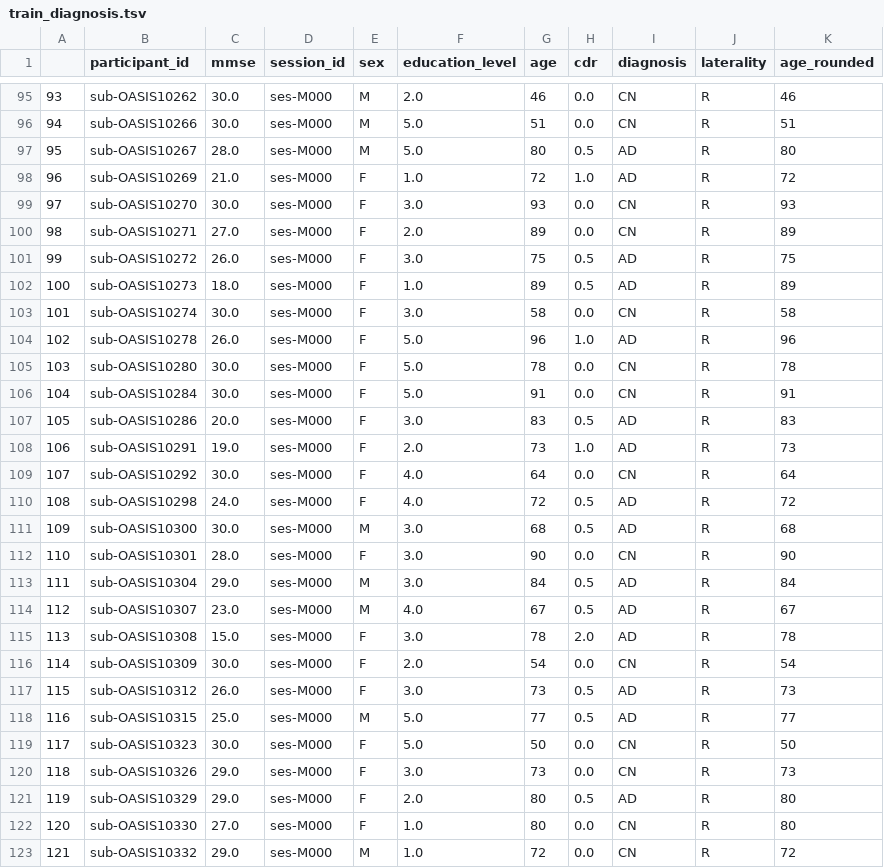
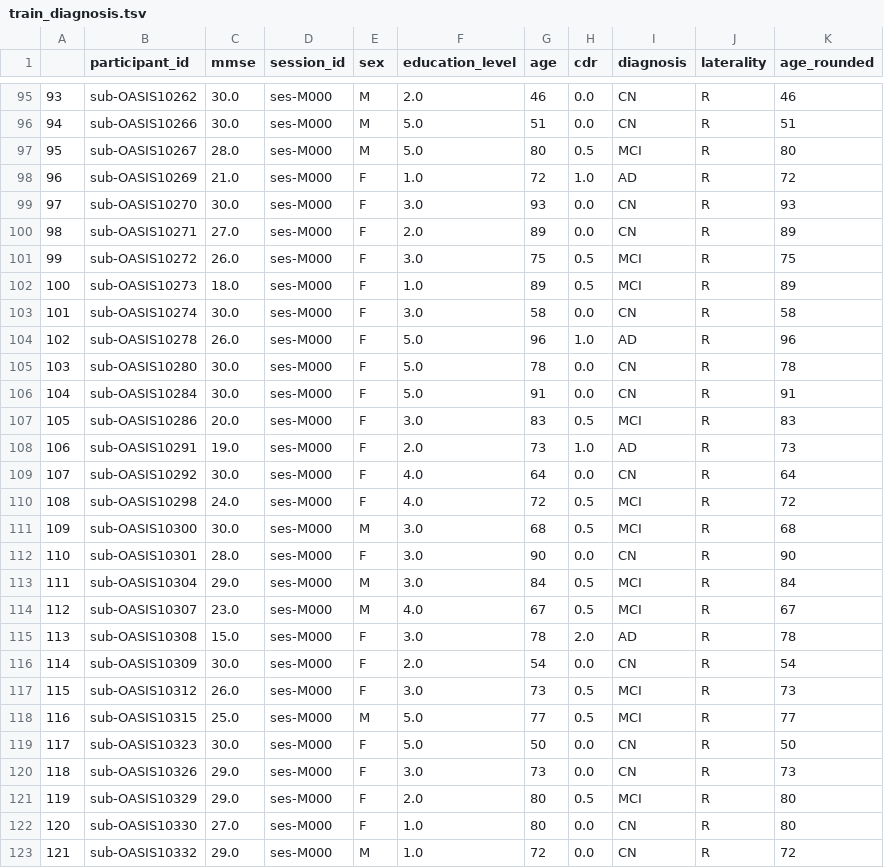
Before and after one commit to treyschulman/CNN_design_for_AD, a TSV file: datasets/files/train_diagnosis.tsv, drawn as a sheet; only a part is shown, gaps mark what is left out; the diff covers the shown part only.

```diff
--- a/datasets/files/train_diagnosis.tsv
+++ b/datasets/files/train_diagnosis.tsv
@@ -96,3 +96,3 @@
 94	sub-OASIS10266	30.0	ses-M000	M	5.0	51	0.0	CN	R	51
-95	sub-OASIS10267	28.0	ses-M000	M	5.0	80	0.5	AD	R	80
+95	sub-OASIS10267	28.0	ses-M000	M	5.0	80	0.5	MCI	R	80
 96	sub-OASIS10269	21.0	ses-M000	F	1.0	72	1.0	AD	R	72
@@ -100,4 +100,4 @@
 98	sub-OASIS10271	27.0	ses-M000	F	2.0	89	0.0	CN	R	89
-99	sub-OASIS10272	26.0	ses-M000	F	3.0	75	0.5	AD	R	75
-100	sub-OASIS10273	18.0	ses-M000	F	1.0	89	0.5	AD	R	89
+99	sub-OASIS10272	26.0	ses-M000	F	3.0	75	0.5	MCI	R	75
+100	sub-OASIS10273	18.0	ses-M000	F	1.0	89	0.5	MCI	R	89
 101	sub-OASIS10274	30.0	ses-M000	F	3.0	58	0.0	CN	R	58
@@ -106,17 +106,17 @@
 104	sub-OASIS10284	30.0	ses-M000	F	5.0	91	0.0	CN	R	91
-105	sub-OASIS10286	20.0	ses-M000	F	3.0	83	0.5	AD	R	83
+105	sub-OASIS10286	20.0	ses-M000	F	3.0	83	0.5	MCI	R	83
 106	sub-OASIS10291	19.0	ses-M000	F	2.0	73	1.0	AD	R	73
 107	sub-OASIS10292	30.0	ses-M000	F	4.0	64	0.0	CN	R	64
-108	sub-OASIS10298	24.0	ses-M000	F	4.0	72	0.5	AD	R	72
-109	sub-OASIS10300	30.0	ses-M000	M	3.0	68	0.5	AD	R	68
+108	sub-OASIS10298	24.0	ses-M000	F	4.0	72	0.5	MCI	R	72
+109	sub-OASIS10300	30.0	ses-M000	M	3.0	68	0.5	MCI	R	68
 110	sub-OASIS10301	28.0	ses-M000	F	3.0	90	0.0	CN	R	90
-111	sub-OASIS10304	29.0	ses-M000	M	3.0	84	0.5	AD	R	84
-112	sub-OASIS10307	23.0	ses-M000	M	4.0	67	0.5	AD	R	67
+111	sub-OASIS10304	29.0	ses-M000	M	3.0	84	0.5	MCI	R	84
+112	sub-OASIS10307	23.0	ses-M000	M	4.0	67	0.5	MCI	R	67
 113	sub-OASIS10308	15.0	ses-M000	F	3.0	78	2.0	AD	R	78
 114	sub-OASIS10309	30.0	ses-M000	F	2.0	54	0.0	CN	R	54
-115	sub-OASIS10312	26.0	ses-M000	F	3.0	73	0.5	AD	R	73
-116	sub-OASIS10315	25.0	ses-M000	M	5.0	77	0.5	AD	R	77
+115	sub-OASIS10312	26.0	ses-M000	F	3.0	73	0.5	MCI	R	73
+116	sub-OASIS10315	25.0	ses-M000	M	5.0	77	0.5	MCI	R	77
 117	sub-OASIS10323	30.0	ses-M000	F	5.0	50	0.0	CN	R	50
 118	sub-OASIS10326	29.0	ses-M000	F	3.0	73	0.0	CN	R	73
-119	sub-OASIS10329	29.0	ses-M000	F	2.0	80	0.5	AD	R	80
+119	sub-OASIS10329	29.0	ses-M000	F	2.0	80	0.5	MCI	R	80
 120	sub-OASIS10330	27.0	ses-M000	F	1.0	80	0.0	CN	R	80
```
Also changed, not shown: 37 edited cells elsewhere in this file, datasets/files/participants.tsv, datasets/files/test_diagnosis.tsv, 1 other file.
